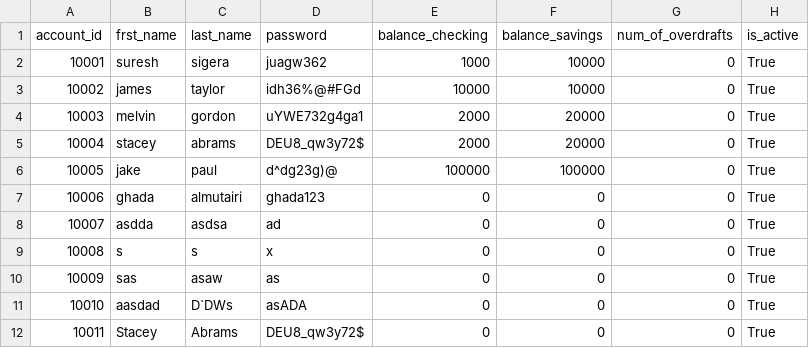
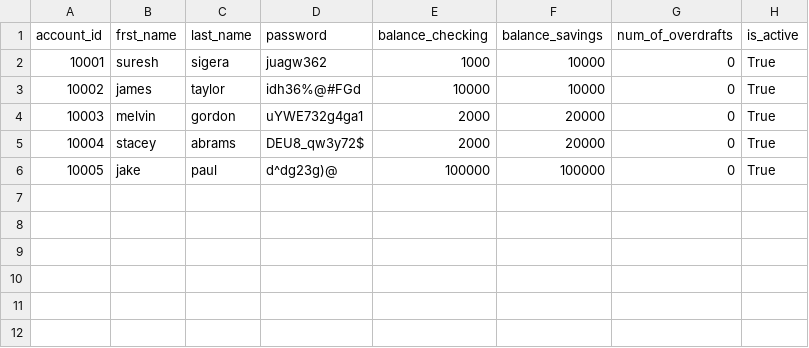
Before and after one commit to ghd1010/bank-project, a CSV file: bank.csv, drawn as a sheet.

```diff
--- a/bank.csv
+++ b/bank.csv
@@ -6,7 +6 @@ account_id,frst_name,last_name,password,balance_checking,balance_savings,num_of_
 10005,jake,paul,d^dg23g)@,100000,100000,0,True
-10006,ghada,almutairi,ghada123,0,0,0,True
-10007,asdda,asdsa,ad,0,0,0,True
-10008,s,s,x,0,0,0,True
-10009,sas,asaw,as,0,0,0,True
-10010,aasdad,D`DWs,asADA,0,0,0,True
-10011,Stacey,Abrams,DEU8_qw3y72$,0,0,0,True
```
Also changed, not shown: 2 other files.
